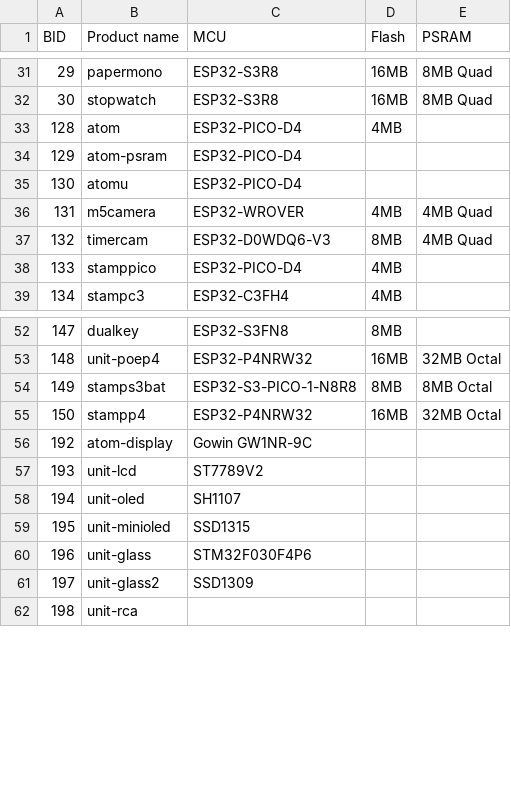
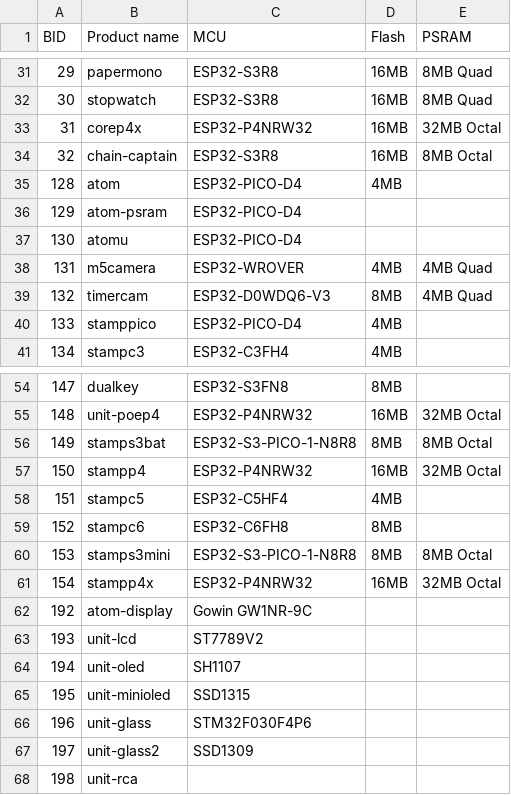
Before and after one commit to m5stack/m5stack-board-id, a CSV file: board.csv, drawn as a sheet; only a part is shown, gaps mark what is left out.

Commit message:
Add new board IDs

```diff
--- a/board.csv
+++ b/board.csv
@@ -32,2 +32,4 @@ BID, Product name     , MCU                     , Flash, PSRAM
  30, stopwatch        , ESP32-S3R8              , 16MB , 8MB Quad
+ 31, corep4x          , ESP32-P4NRW32           , 16MB , 32MB Octal
+ 32, chain-captain    , ESP32-S3R8              , 16MB , 8MB Octal
 128, atom             , ESP32-PICO-D4           , 4MB  ,
@@ -55,2 +57,6 @@ BID, Product name     , MCU                     , Flash, PSRAM
 150, stampp4          , ESP32-P4NRW32           , 16MB , 32MB Octal
+151, stampc5          , ESP32-C5HF4             , 4MB  ,
+152, stampc6          , ESP32-C6FH8             , 8MB  ,
+153, stamps3mini      , ESP32-S3-PICO-1-N8R8    , 8MB  , 8MB Octal
+154, stampp4x         , ESP32-P4NRW32           , 16MB , 32MB Octal
 192, atom-display     , Gowin GW1NR-9C          ,      ,
```
